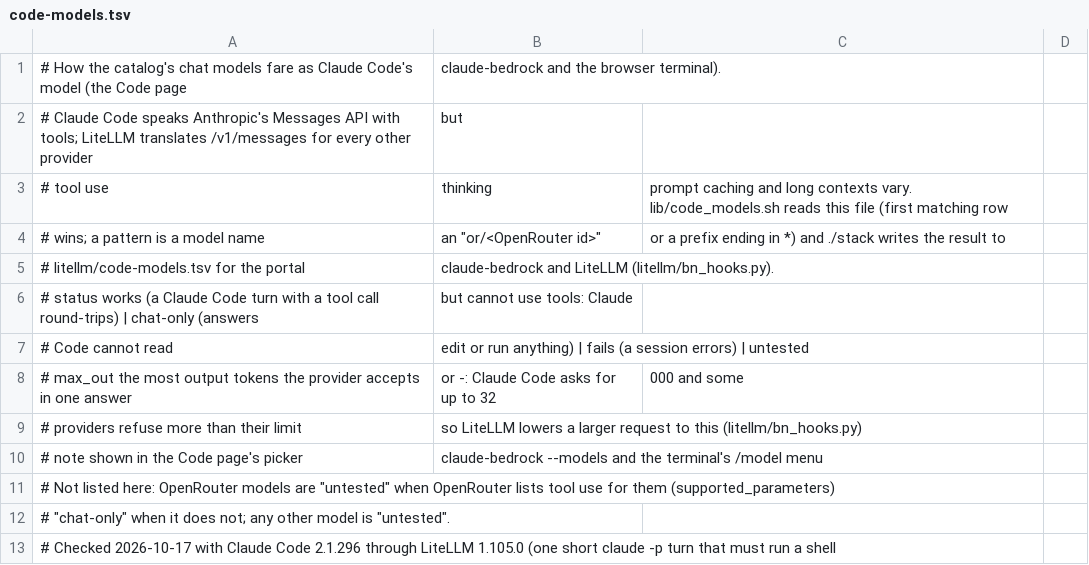
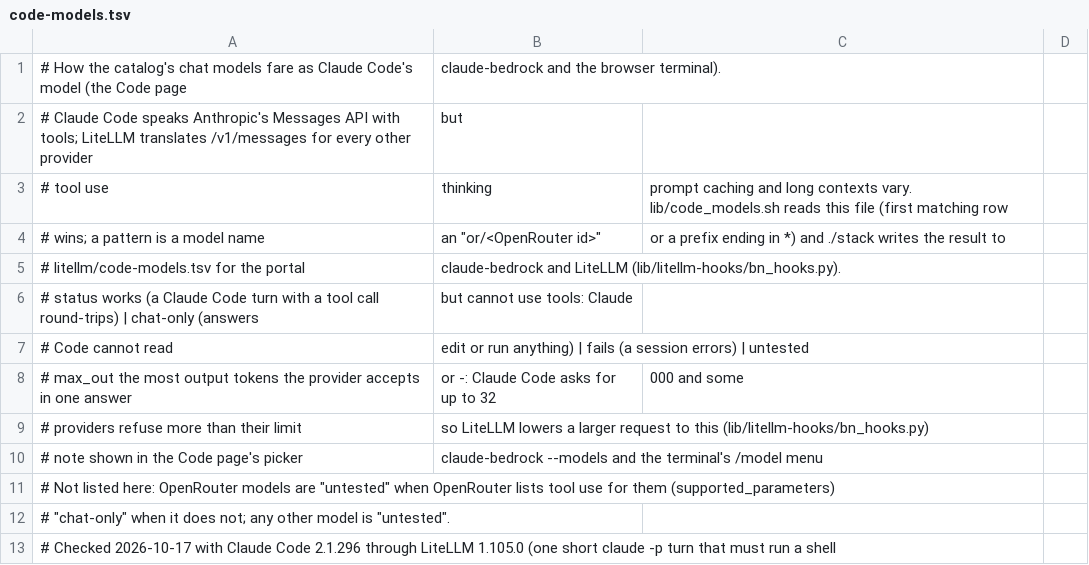
Before and after one commit to JongoDB-Labs/bedrock-now, a TSV file: catalog/code-models.tsv, drawn as a sheet; only a part is shown.

```diff
--- a/catalog/code-models.tsv
+++ b/catalog/code-models.tsv
@@ -4,3 +4,3 @@
 # wins; a pattern is a model name, an "or/<OpenRouter id>", or a prefix ending in *) and ./stack writes the result to
-# litellm/code-models.tsv for the portal, claude-bedrock and LiteLLM (litellm/bn_hooks.py).
+# litellm/code-models.tsv for the portal, claude-bedrock and LiteLLM (lib/litellm-hooks/bn_hooks.py).
 #   status   works (a Claude Code turn with a tool call round-trips) | chat-only (answers, but cannot use tools: Claude
@@ -8,3 +8,3 @@
 #   max_out  the most output tokens the provider accepts in one answer, or -: Claude Code asks for up to 32,000 and some
-#            providers refuse more than their limit, so LiteLLM lowers a larger request to this (litellm/bn_hooks.py)
+#            providers refuse more than their limit, so LiteLLM lowers a larger request to this (lib/litellm-hooks/bn_hooks.py)
 #   note     shown in the Code page's picker, claude-bedrock --models and the terminal's /model menu
```
Also changed, not shown: 26 other files.
